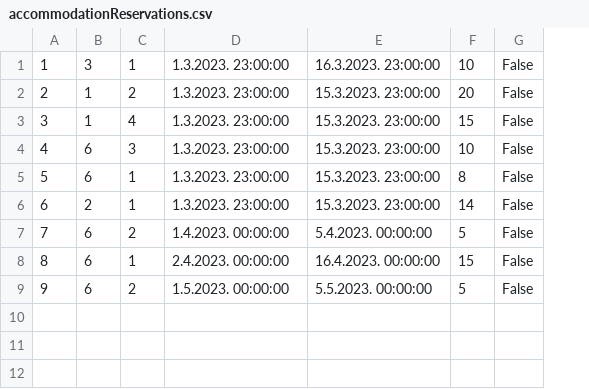
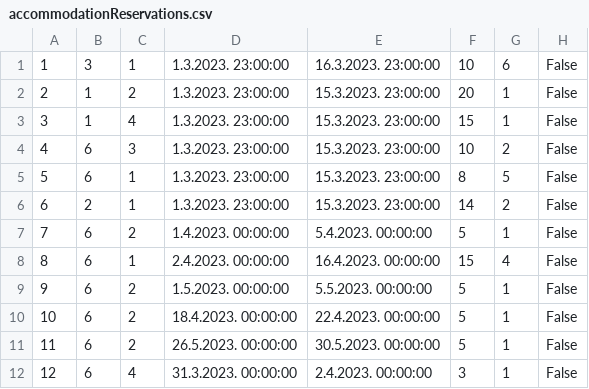
Before and after one commit to mil184/SIMS-tim-B, a CSV file: SIMS-Initial-Project-main/InitialProject/InitialProject/Resources/Data/accommodationReservations.csv, drawn as a sheet; the diff names each change by its address in the sheet, - before the commit and + after, or states it on an @@ line.

Commit message:
fix: finished reserve accommodation

```diff
--- a/SIMS-Initial-Project-main/InitialProject/InitialProject/Resources/Data/accommodationReservations.csv
+++ b/SIMS-Initial-Project-main/InitialProject/InitialProject/Resources/Data/accommodationReservations.csv
+column G, rows 1-9: 6 | 1 | 1 | 2 | 5 | 2 | 1 | 4 | 1
+row 10: 10 | 6 | 2 | 18.4.2023. 00:00:00 | 22.4.2023. 00:00:00 | 5 | 1 | False
+row 11: 11 | 6 | 2 | 26.5.2023. 00:00:00 | 30.5.2023. 00:00:00 | 5 | 1 | False
+row 12: 12 | 6 | 4 | 31.3.2023. 00:00:00 | 2.4.2023. 00:00:00 | 3 | 1 | False
```
Also changed, not shown: 6 other files.
